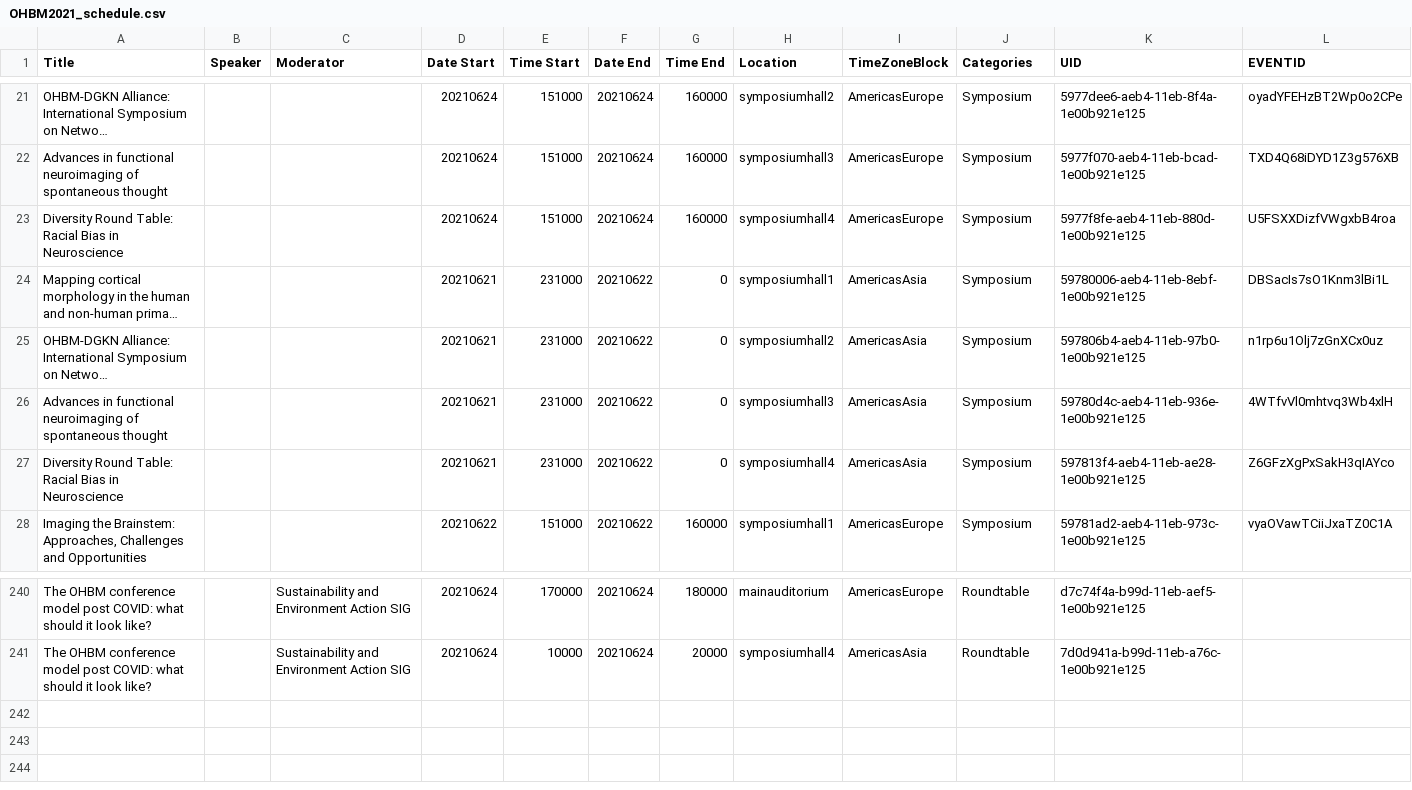
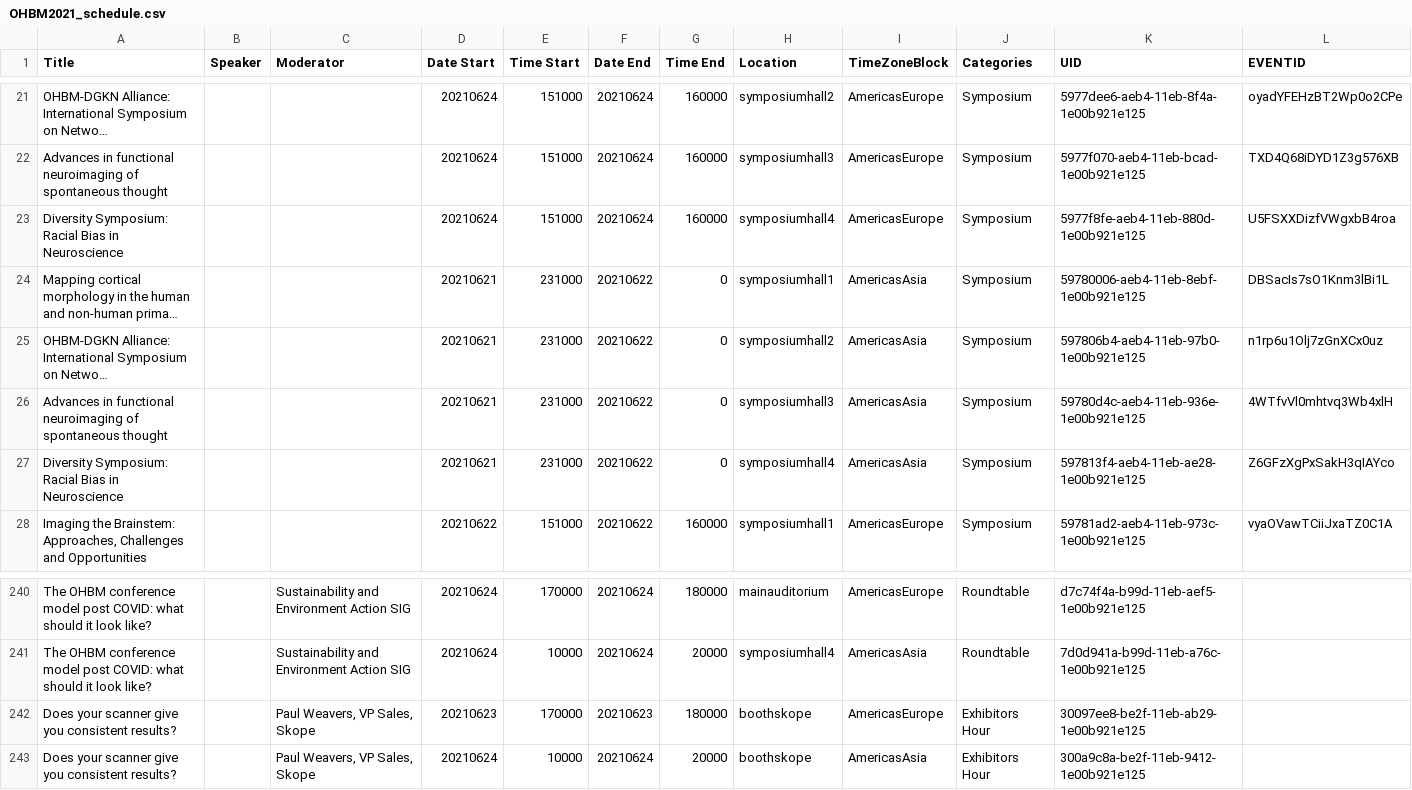
Before and after one commit to margulies/ohbm2021, a CSV file: schedule/OHBM2021_schedule.csv, drawn as a sheet; only a part is shown, gaps mark what is left out; long unchanged cells end in …; the diff names each change by its address in the sheet, - before the commit and + after, or states it on an @@ line.

Commit message:
updates to posters and schedule

```diff
--- a/schedule/OHBM2021_schedule.csv
+++ b/schedule/OHBM2021_schedule.csv
-A23 (Title): Diversity Round Table: Racial Bias…
+A23 (Title): Diversity Symposium: Racial Bias…
-A27 (Title): Diversity Round Table: Racial Bias…
+A27 (Title): Diversity Symposium: Racial Bias…
+row 242: Does your scanner give you consistent results? |  | Paul Weavers, VP Sales, Skope | 20210623 | 170000 | 20210623 | 180000 | boothskope | AmericasEurope | Exhibitors Hour | 30097ee8-be2f-11eb-ab29-1e00b921e125
+row 243: Does your scanner give you consistent results? |  | Paul Weavers, VP Sales, Skope | 20210624 | 10000 | 20210624 | 20000 | boothskope | AmericasAsia | Exhibitors Hour | 300a9c8a-be2f-11eb-9412-1e00b921e125
```
Also changed, not shown: ohbm2021_abstract_book/2021_abstracts.csv, 4 other files.
